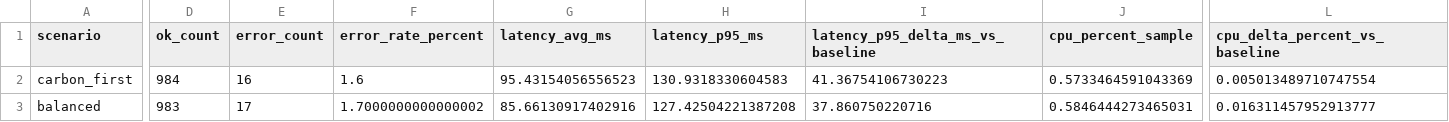
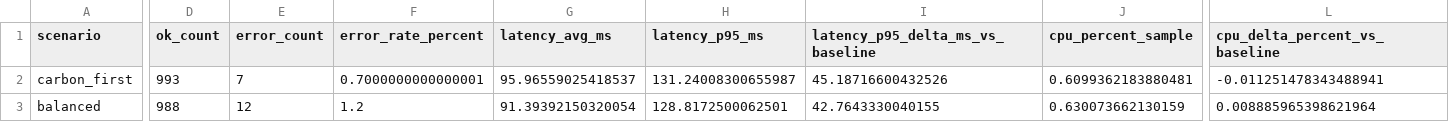
Before and after one commit to SudoDevStudio/rilot, a CSV file: research-kit/result_live/comparative-live/summary.csv, drawn as a sheet; only a part is shown, gaps mark what is left out; the diff covers the shown part only; the diff names each change by its address in the sheet, - before the commit and + after, or states it on an @@ line.

```diff
--- a/research-kit/result_live/comparative-live/summary.csv
+++ b/research-kit/result_live/comparative-live/summary.csv
-D2 (ok_count): 984
+D2 (ok_count): 993
-E2 (error_count): 16
+E2 (error_count): 7
-F2 (error_rate_percent): 1.6
+F2 (error_rate_percent): 0.7000000000000001
-G2 (latency_avg_ms): 95.43154056556523
+G2 (latency_avg_ms): 95.96559025418537
-H2 (latency_p95_ms): 130.9318330604583
+H2 (latency_p95_ms): 131.24008300655987
-I2 (latency_p95_delta_ms_vs_baseline): 41.36754106730223
+I2 (latency_p95_delta_ms_vs_baseline): 45.18716600432526
-J2 (cpu_percent_sample): 0.5733464591043369
+J2 (cpu_percent_sample): 0.6099362183880481
-L2 (cpu_delta_percent_vs_baseline): 0.005013489710747554
+L2 (cpu_delta_percent_vs_baseline): -0.011251478343488941
-D3 (ok_count): 983
+D3 (ok_count): 988
-E3 (error_count): 17
+E3 (error_count): 12
-F3 (error_rate_percent): 1.7000000000000002
+F3 (error_rate_percent): 1.2
-G3 (latency_avg_ms): 85.66130917402916
+G3 (latency_avg_ms): 91.39392150320054
-H3 (latency_p95_ms): 127.42504221387208
+H3 (latency_p95_ms): 128.8172500062501
-I3 (latency_p95_delta_ms_vs_baseline): 37.860750220716
+I3 (latency_p95_delta_ms_vs_baseline): 42.7643330040155
-J3 (cpu_percent_sample): 0.5846444273465031
+J3 (cpu_percent_sample): 0.630073662130159
-L3 (cpu_delta_percent_vs_baseline): 0.016311457952913777
+L3 (cpu_delta_percent_vs_baseline): 0.008885965398621964
```
Also changed, not shown: 130 edited cells elsewhere in this file, 14 other files.
